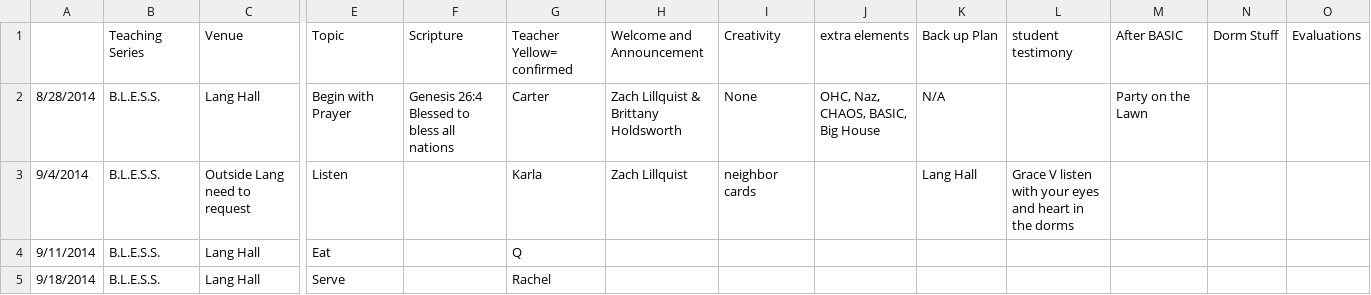
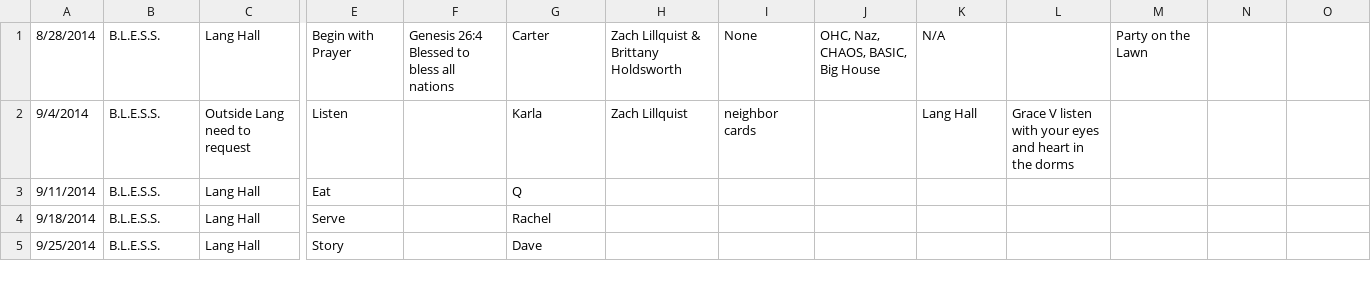
Before and after one commit to eliteHacker33/Basic-At-Lang2, a CSV file: basicSchedule.csv, drawn as a sheet; only a part is shown, gaps mark what is left out; the shorter side is filled out with more unchanged rows; rows hold the shown columns only; the diff names each change by its address in the sheet, - before the commit and + after, or states it on an @@ line.

Commit message:
Got the schedule to work

```diff
--- a/basicSchedule.csv
+++ b/basicSchedule.csv
-row 1:  | Teaching Series | Venue | Topic | Scripture | Teacher Yellow= confirmed | Welcome and Announcement | Creativity | extra elements | Back up Plan | student testimony | After BASIC | Dorm Stuff | Evaluations
```
Also changed, not shown: 9 other files.
